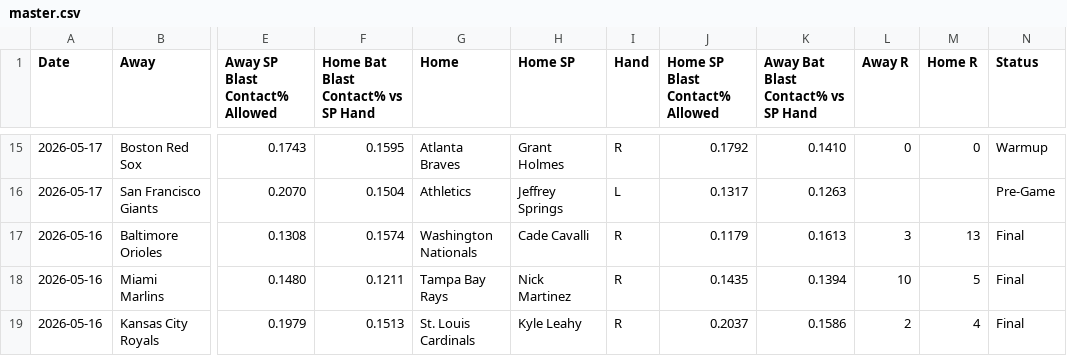
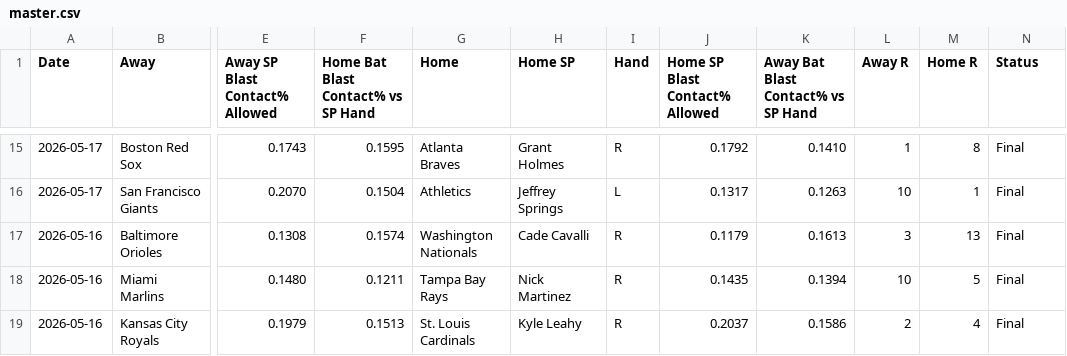
Before and after one commit to furuq2/blast-contact, a CSV file: data/master.csv, drawn as a sheet; only a part is shown, gaps mark what is left out; the diff covers the shown part only; the diff names each change by its address in the sheet, - before the commit and + after, or states it on an @@ line.

```diff
--- a/data/master.csv
+++ b/data/master.csv
-L15 (Away R): 0
+L15 (Away R): 1
-M15 (Home R): 0
+M15 (Home R): 8
-N15 (Status): Warmup
+N15 (Status): Final
-L16 (Away R): (empty)
+L16 (Away R): 10
-M16 (Home R): (empty)
+M16 (Home R): 1
-N16 (Status): Pre-Game
+N16 (Status): Final
```
Also changed, not shown: 36 edited cells elsewhere in this file, 1 other file.
